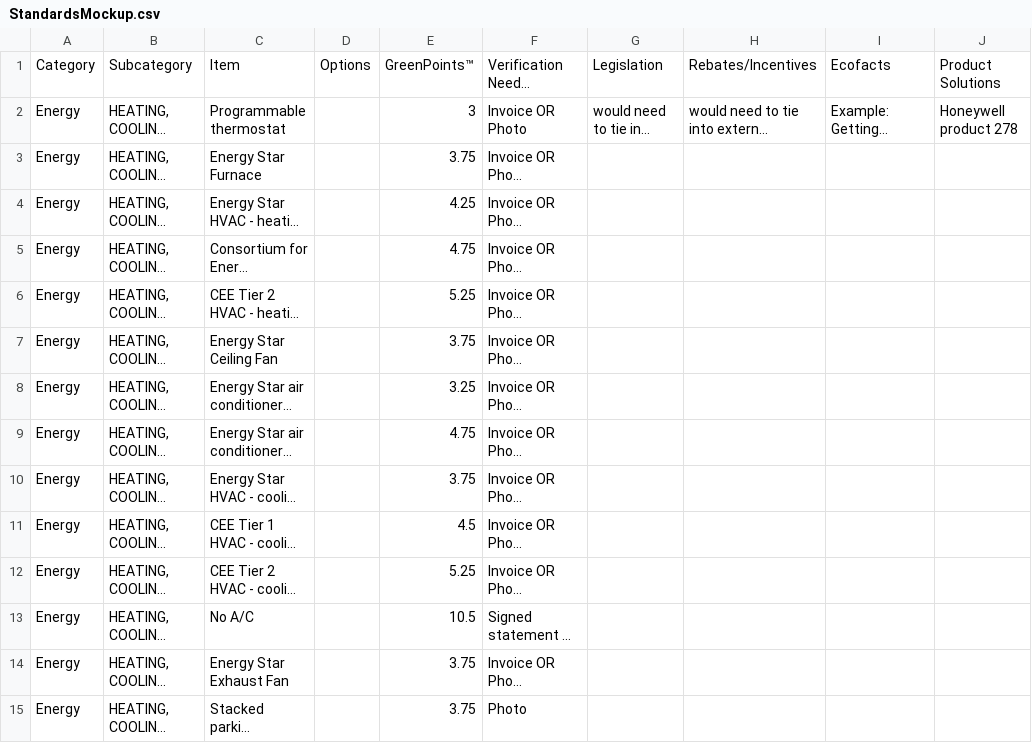
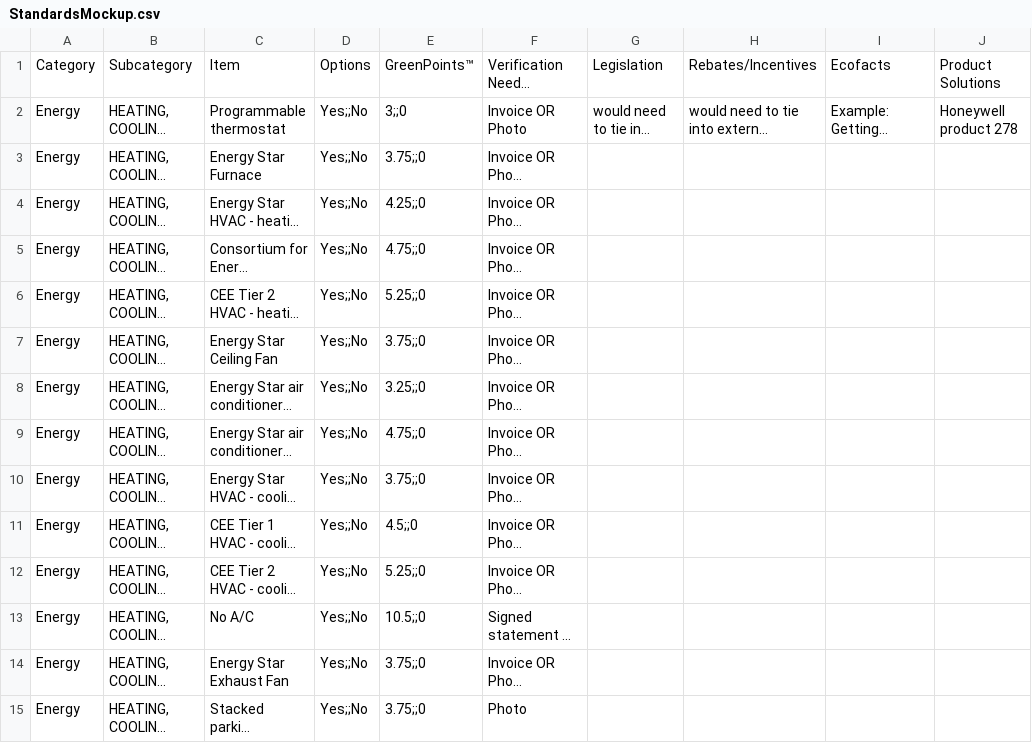
Before and after one commit to katxiao/zap_s, a CSV file: gra/public/documents/StandardsMockup.csv, drawn as a sheet; only a part is shown; long unchanged cells end in …; the diff covers the shown part only; the diff names each change by its address in the sheet, - before the commit and + after, or states it on an @@ line.

Commit message:
git commit added code to get standards and parse csv's

```diff
--- a/gra/public/documents/StandardsMockup.csv
+++ b/gra/public/documents/StandardsMockup.csv
-D2:D15: (empty)
+D2:D15: Yes;;No
-E2: 3
+E2: 3;;0
-E3: 3.75
+E3: 3.75;;0
-E4: 4.25
+E4: 4.25;;0
-E5: 4.75
+E5: 4.75;;0
-E6: 5.25
+E6: 5.25;;0
-E7: 3.75
+E7: 3.75;;0
-E8: 3.25
+E8: 3.25;;0
-E9: 4.75
+E9: 4.75;;0
-E10: 3.75
+E10: 3.75;;0
-E11: 4.5
+E11: 4.5;;0
-E12: 5.25
+E12: 5.25;;0
-E13: 10.5
+E13: 10.5;;0
-E14:E15: 3.75
+E14:E15: 3.75;;0
```
Also changed, not shown: 172 edited cells elsewhere in this file, 3 other files.
